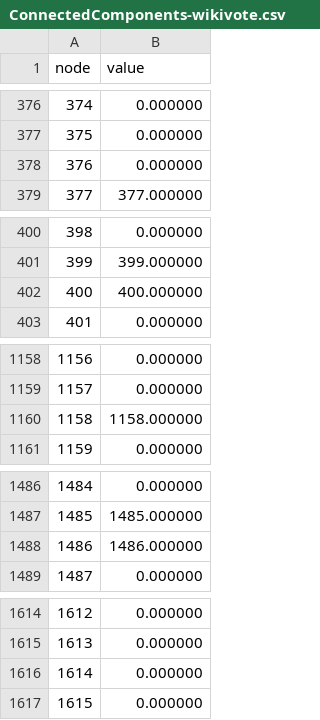
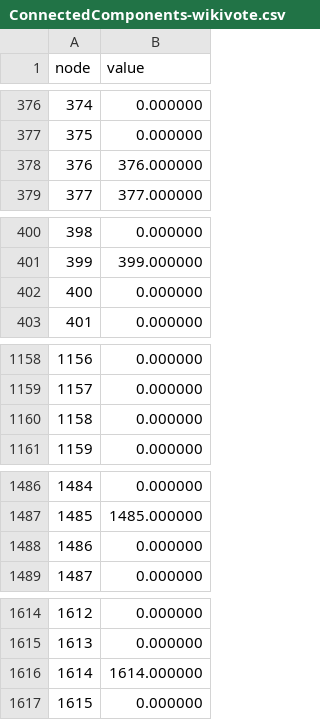
Before and after one commit to aFuerst/Graph-Analytics-Final-Proj, a CSV file: graphBLAS/savedata/ConnectedComponents-wikivote.csv, drawn as a sheet; only a part is shown, gaps mark what is left out; the diff covers the shown part only.

```diff
--- a/graphBLAS/savedata/ConnectedComponents-wikivote.csv
+++ b/graphBLAS/savedata/ConnectedComponents-wikivote.csv
@@ -377,3 +377,3 @@ node,value
 375,0.000000
-376,0.000000
+376,376.000000
 377,377.000000
@@ -401,3 +401,3 @@ node,value
 399,399.000000
-400,400.000000
+400,0.000000
 401,0.000000
@@ -1159,3 +1159,3 @@ node,value
 1157,0.000000
-1158,1158.000000
+1158,0.000000
 1159,0.000000
@@ -1487,3 +1487,3 @@ node,value
 1485,1485.000000
-1486,1486.000000
+1486,0.000000
 1487,0.000000
@@ -1615,3 +1615,3 @@ node,value
 1613,0.000000
-1614,0.000000
+1614,1614.000000
 1615,0.000000
```
Also changed, not shown: 4 edited cells elsewhere in this file, graphBLAS/savedata/ConnectedComponents-bitcoin.csv, graphBLAS/savedata/shortestpath_times-bitcoin.csv, 32 other files.
